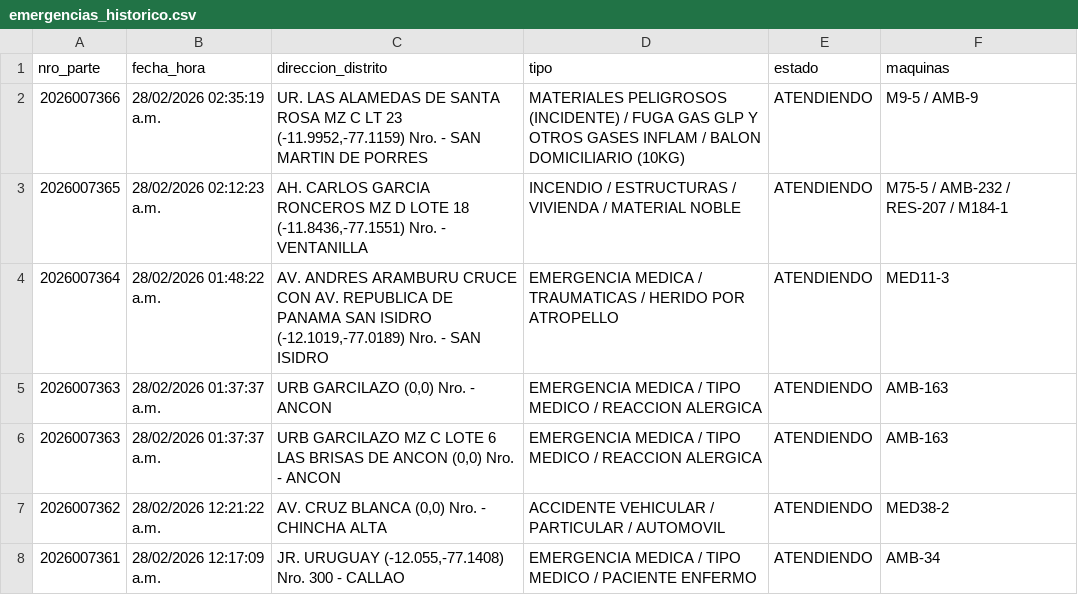
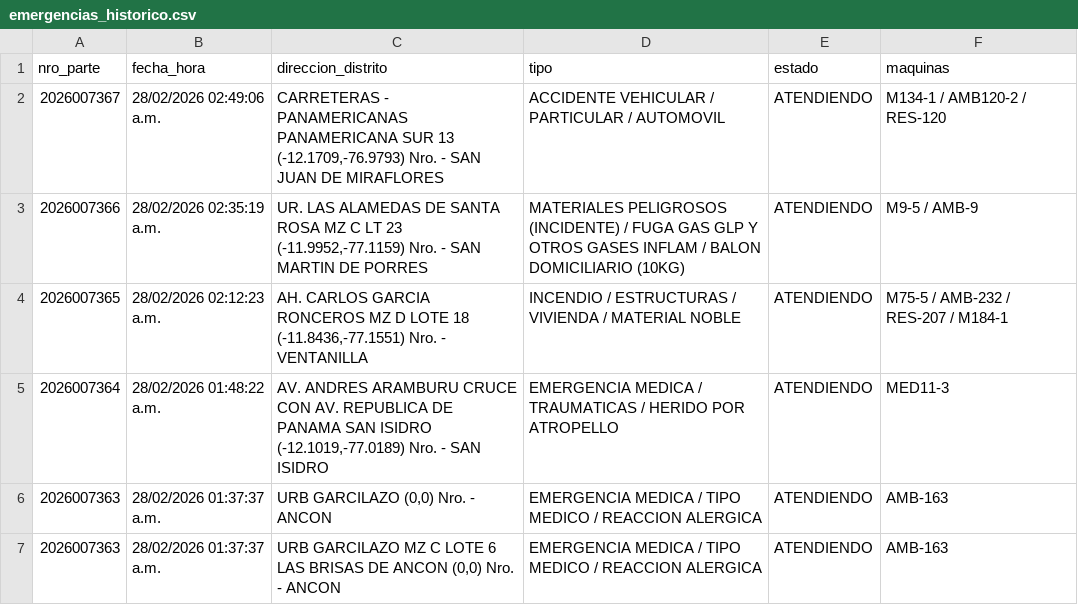
Before and after one commit to KenjiroMuriell/datamart_cgbvp, a CSV file: salida/emergencias_historico.csv, drawn as a sheet; only a part is shown; the shorter side is filled out with more unchanged rows; the diff names each change by its address in the sheet, - before the commit and + after, or states it on an @@ line.

```diff
--- a/salida/emergencias_historico.csv
+++ b/salida/emergencias_historico.csv
+row 2: 2026007367 | 28/02/2026 02:49:06 a.m. | CARRETERAS - PANAMERICANAS PANAMERICANA SUR 13 (-12.1709,-76.9793) Nro. - SAN JUAN DE MIRAFLORES | ACCIDENTE VEHICULAR / PARTICULAR / AUTOMOVIL | ATENDIENDO | M134-1 / AMB120-2 / RES-120
```
